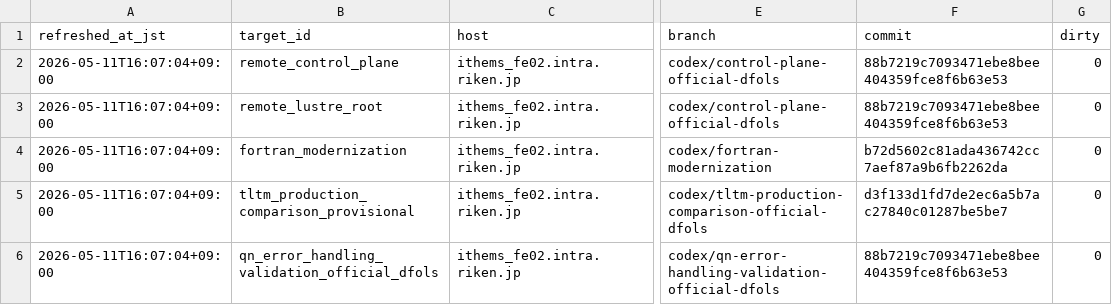
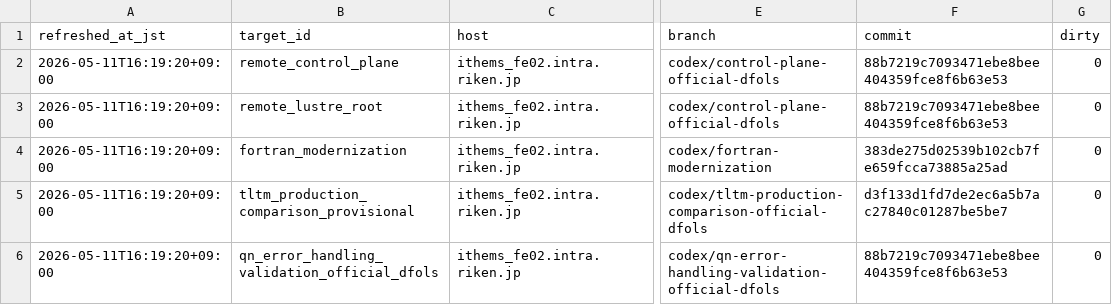
Before and after one commit to C-Y-Chou/generalized-thimble-hmc, a TSV file: codex/state/WORKTREES.tsv, drawn as a sheet; only a part is shown, gaps mark what is left out; the diff names each change by its address in the sheet, - before the commit and + after, or states it on an @@ line.

```diff
--- a/codex/state/WORKTREES.tsv
+++ b/codex/state/WORKTREES.tsv
-A2:A6 (refreshed_at_jst): 2026-05-11T16:07:04+09:00
+A2:A6 (refreshed_at_jst): 2026-05-11T16:19:20+09:00
-F4 (commit): b72d5602c81ada436742cc7aef87a9b6fb2262da
+F4 (commit): 383de275d02539b102cb7fe659fcca73885a25ad
```
Also changed, not shown: codex/state/JOBS.tsv, codex/state/LOCAL_WORKTREES.tsv, 2 other files.
